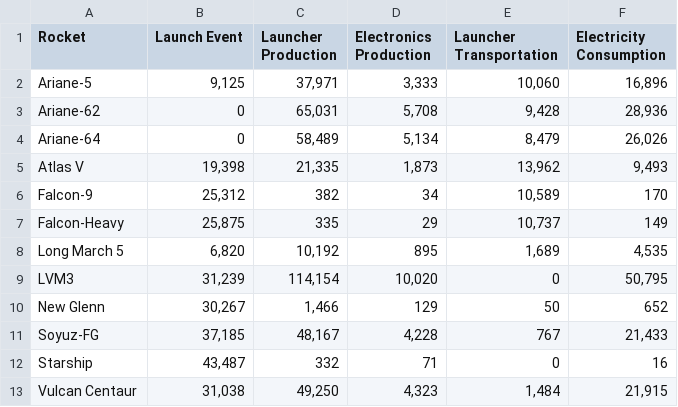
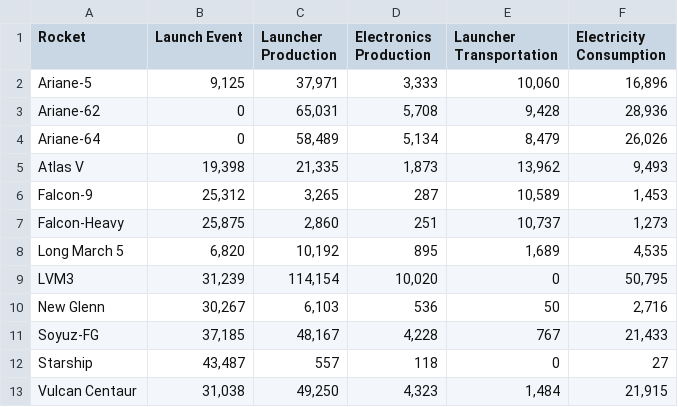
Before and after one commit to rushilkukreja/oracle, a CSV file: results/adjusted_rocket_emissions.csv, drawn as a sheet.

```diff
--- a/results/adjusted_rocket_emissions.csv
+++ b/results/adjusted_rocket_emissions.csv
@@ -5,9 +5,9 @@ Ariane-64,0,"58,489","5,134","8,479","26,026"
 Atlas V,"19,398","21,335","1,873","13,962","9,493"
-Falcon-9,"25,312",382,34,"10,589",170
-Falcon-Heavy,"25,875",335,29,"10,737",149
+Falcon-9,"25,312","3,265",287,"10,589","1,453"
+Falcon-Heavy,"25,875","2,860",251,"10,737","1,273"
 Long March 5,"6,820","10,192",895,"1,689","4,535"
 LVM3,"31,239","114,154","10,020",0,"50,795"
-New Glenn,"30,267","1,466",129,50,652
+New Glenn,"30,267","6,103",536,50,"2,716"
 Soyuz-FG,"37,185","48,167","4,228",767,"21,433"
-Starship,"43,487",332,71,0,16
+Starship,"43,487",557,118,0,27
 Vulcan Centaur,"31,038","49,250","4,323","1,484","21,915"
```
Also changed, not shown: data/raw/model_parameters.csv, data/raw/rocket_logistics.csv, 54 other files.
